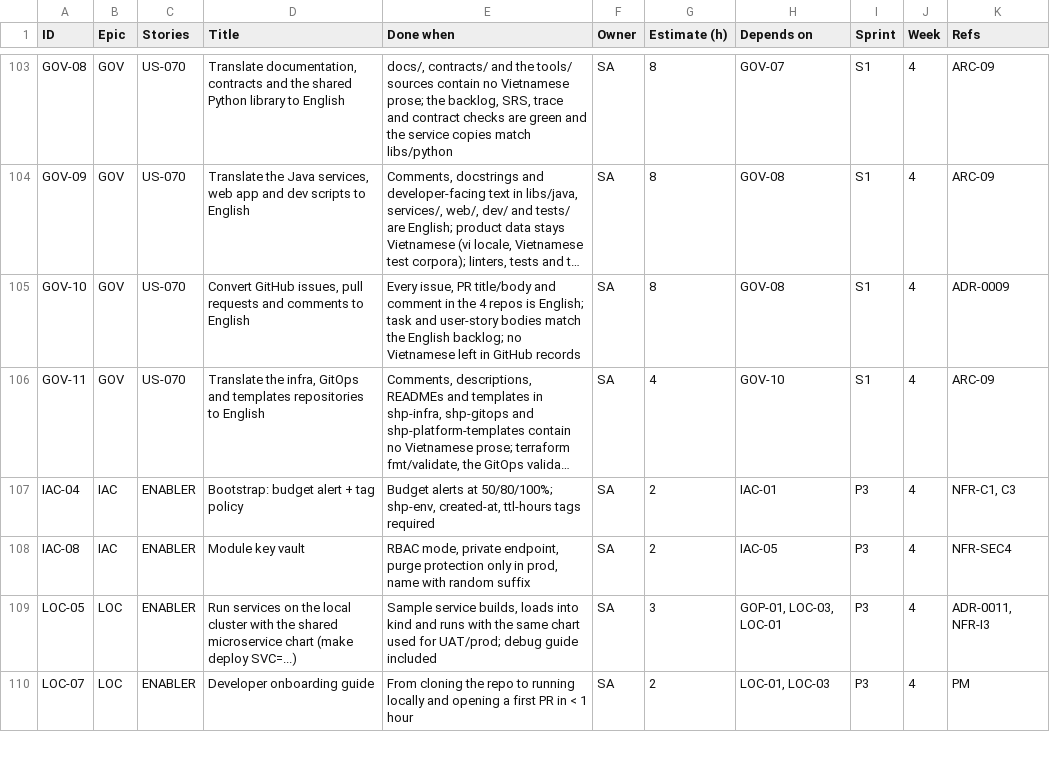
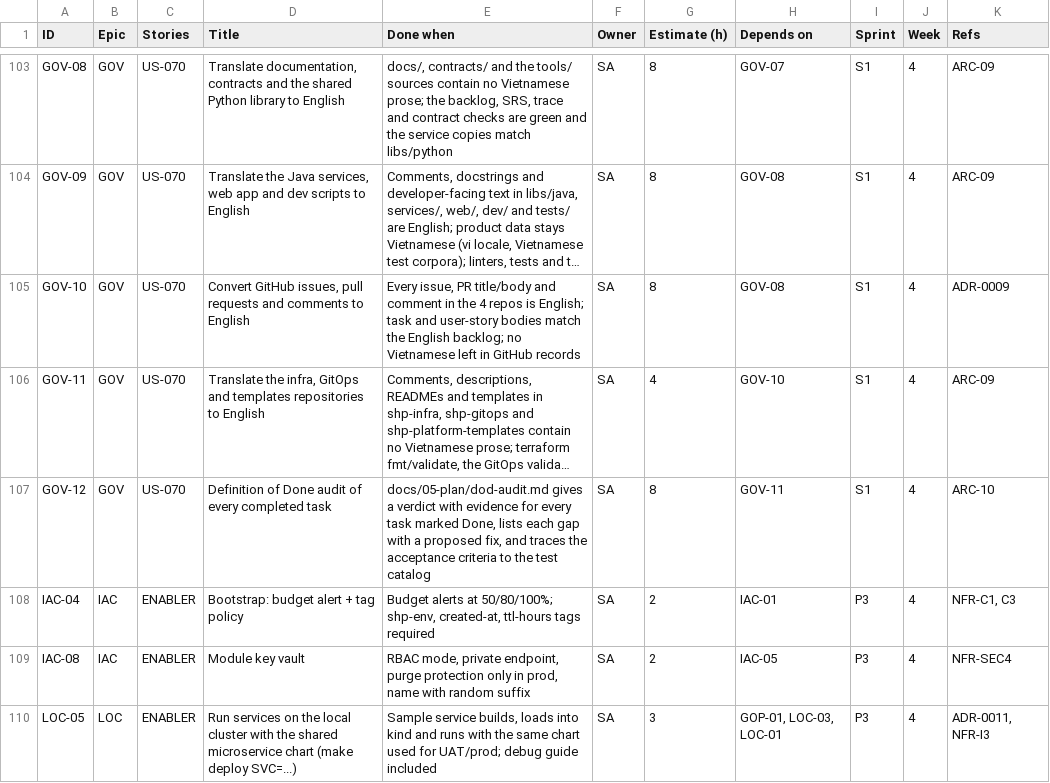
Before and after one commit to viethung12062005/smart-hospital-platform, a CSV file: docs/05-plan/backlog.csv, drawn as a sheet; only a part is shown, gaps mark what is left out; the shorter side is filled out with more unchanged rows; long unchanged cells end in …; the diff names each change by its address in the sheet, - before the commit and + after, or states it on an @@ line.

Commit message:
US-070 (GOV-12): publish the Definition of Done audit of every completed task

```diff
--- a/docs/05-plan/backlog.csv
+++ b/docs/05-plan/backlog.csv
+row 107: GOV-12 | GOV | US-070 | Definition of Done audit of every completed task | docs/05-plan/dod-audit.md gives a verdict with evidence for every task marked Done, lists each gap with a proposed fix, and traces the acceptance criteria to the test catalog | SA | 8 | GOV-11 | S1 | 4 | ARC-10
```
Also changed, not shown: 6 other files.
